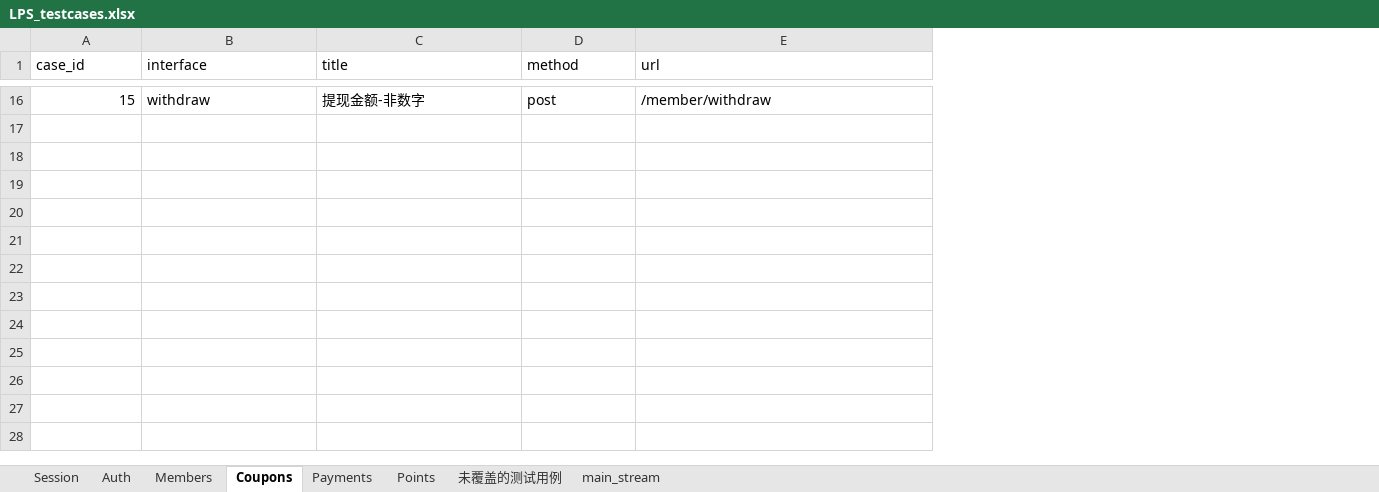
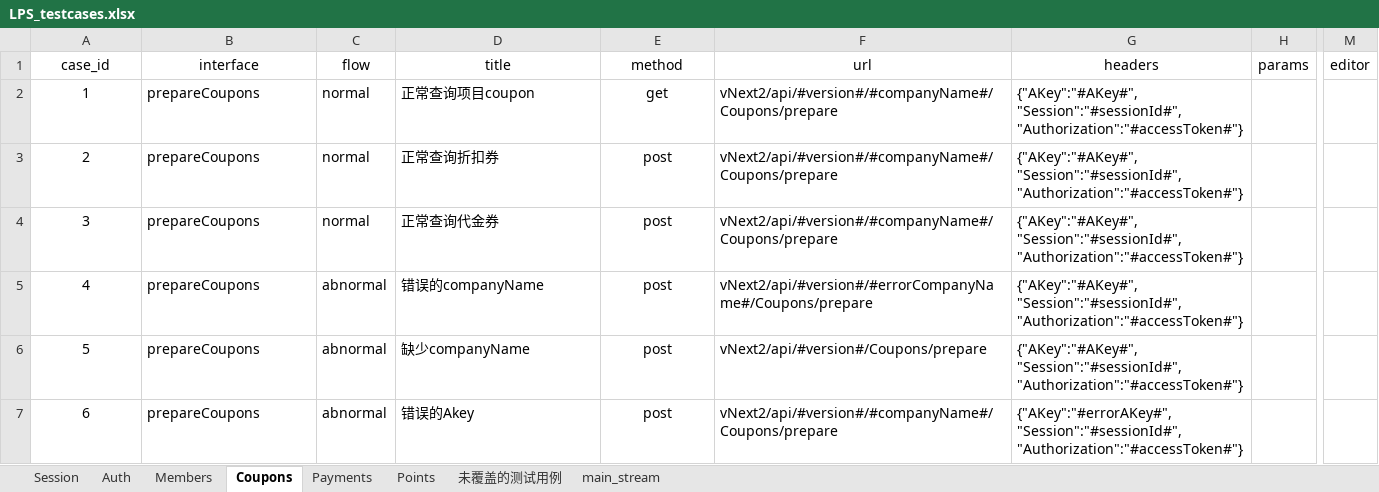
Before and after one commit to Frand-Chen/LPS_Interface_Automation, an Excel workbook: data/LPS_testcases.xlsx, sheet Coupons, drawn as a sheet; only a part is shown, gaps mark what is left out; values as stored, in another font and other column widths than the file's, no borders; removed rows and columns are numbered as before the commit, all else as after; rows hold the shown columns only; ↵ is a line break in a cell; the diff covers the shown part only; the diff names each change by its address in the sheet, - before the commit and + after, or states it on an @@ line.

Commit message:
update test_coupons 模块

```diff
--- a/data/LPS_testcases.xlsx (sheet Coupons)
+++ b/data/LPS_testcases.xlsx (sheet Coupons)
+column C (flow), empty
+column G (headers), empty
+column H (params), empty
+column M (editor), empty
-A1:B1 alignment: left
+A1:B1 alignment: center
-D1:F1 alignment: left
+D1:F1 alignment: center
-row 16: 15 | withdraw | 提现金额-非数字 | post | /member/withdraw
+row 2: 1 | prepareCoupons | normal | 正常查询项目coupon | get | vNext2/api/#version#/#companyName#/Coupons/prepare | {"AKey":"#AKey#", ↵ "Session":"#sessionId#", ↵ "Authorization":"#accessToken#"}
+row 3: 2 | prepareCoupons | normal | 正常查询折扣券 | post | vNext2/api/#version#/#companyName#/Coupons/prepare | {"AKey":"#AKey#", ↵ "Session":"#sessionId#", ↵ "Authorization":"#accessToken#"}
+row 4: 3 | prepareCoupons | normal | 正常查询代金券 | post | vNext2/api/#version#/#companyName#/Coupons/prepare | {"AKey":"#AKey#", ↵ "Session":"#sessionId#", ↵ "Authorization":"#accessToken#"}
+row 5: 4 | prepareCoupons | abnormal | 错误的companyName | post | vNext2/api/#version#/#errorCompanyName#/Coupons/prepare | {"AKey":"#AKey#", ↵ "Session":"#sessionId#", ↵ "Authorization":"#accessToken#"}
+row 6: 5 | prepareCoupons | abnormal | 缺少companyName | post | vNext2/api/#version#/Coupons/prepare | {"AKey":"#AKey#", ↵ "Session":"#sessionId#", ↵ "Authorization":"#accessToken#"}
+row 7: 6 | prepareCoupons | abnormal | 错误的Akey | post | vNext2/api/#version#/#companyName#/Coupons/prepare | {"AKey":"#errorAKey#", ↵ "Session":"#sessionId#", ↵ "Authorization":"#accessToken#"}
```
Also changed, not shown: 18 added rows, 14 removed rows and cell formats elsewhere in this sheet, sheet Members, sheet Session, sheet Auth, 5 other files.
